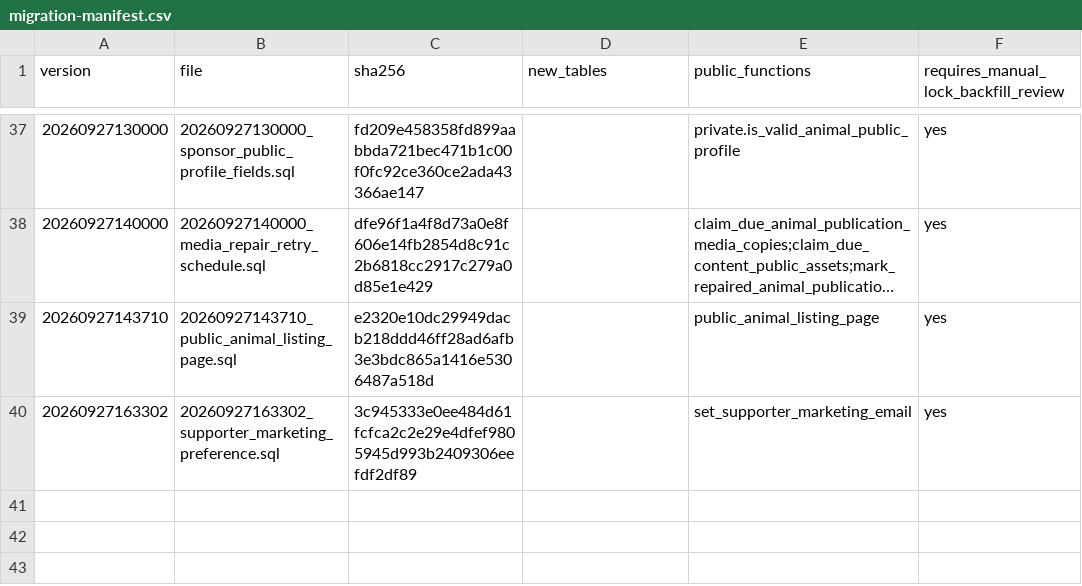
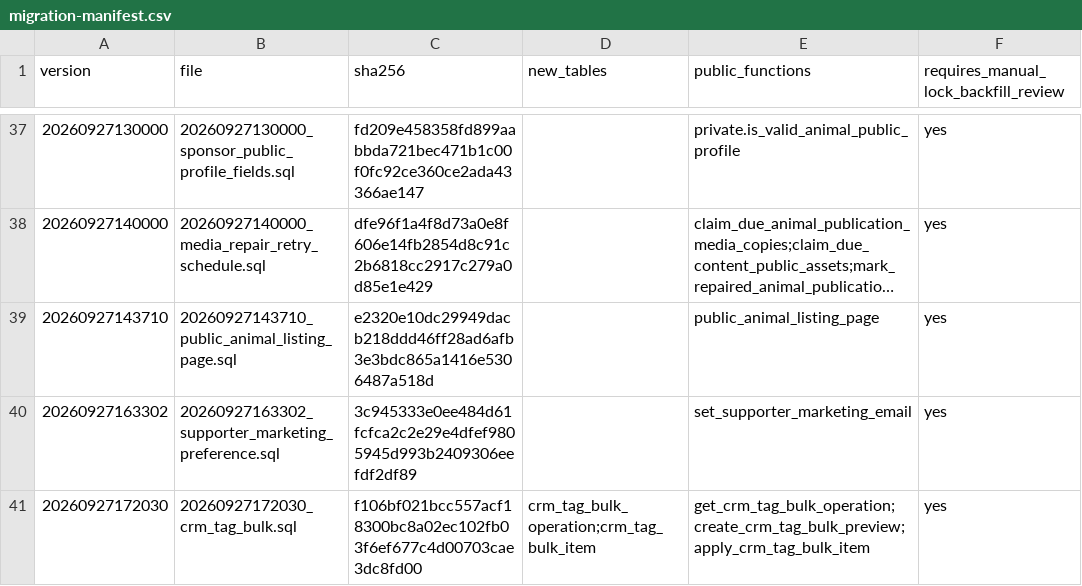
Before and after one commit to YNWAforever/hkscda, a CSV file: docs/evidence/audit-remediation-20260927/migration-manifest.csv, drawn as a sheet; only a part is shown, gaps mark what is left out; long unchanged cells end in …; the diff names each change by its address in the sheet, - before the commit and + after, or states it on an @@ line.

Commit message:
feat: add auditable CRM tag bulk preview and apply

```diff
--- a/docs/evidence/audit-remediation-20260927/migration-manifest.csv
+++ b/docs/evidence/audit-remediation-20260927/migration-manifest.csv
+row 41: 20260927172030 | 20260927172030_crm_tag_bulk.sql | f106bf021bcc557acf18300bc8a02ec102fb03f6ef677c4d00703cae3dc8fd00 | crm_tag_bulk_operation;crm_tag_bulk_item | get_crm_tag_bulk_operation;create_crm_tag_bulk_preview;apply_crm_tag_bulk_item | yes
```
Also changed, not shown: docs/evidence/audit-remediation-20260927/tracker.csv, 19 other files.
